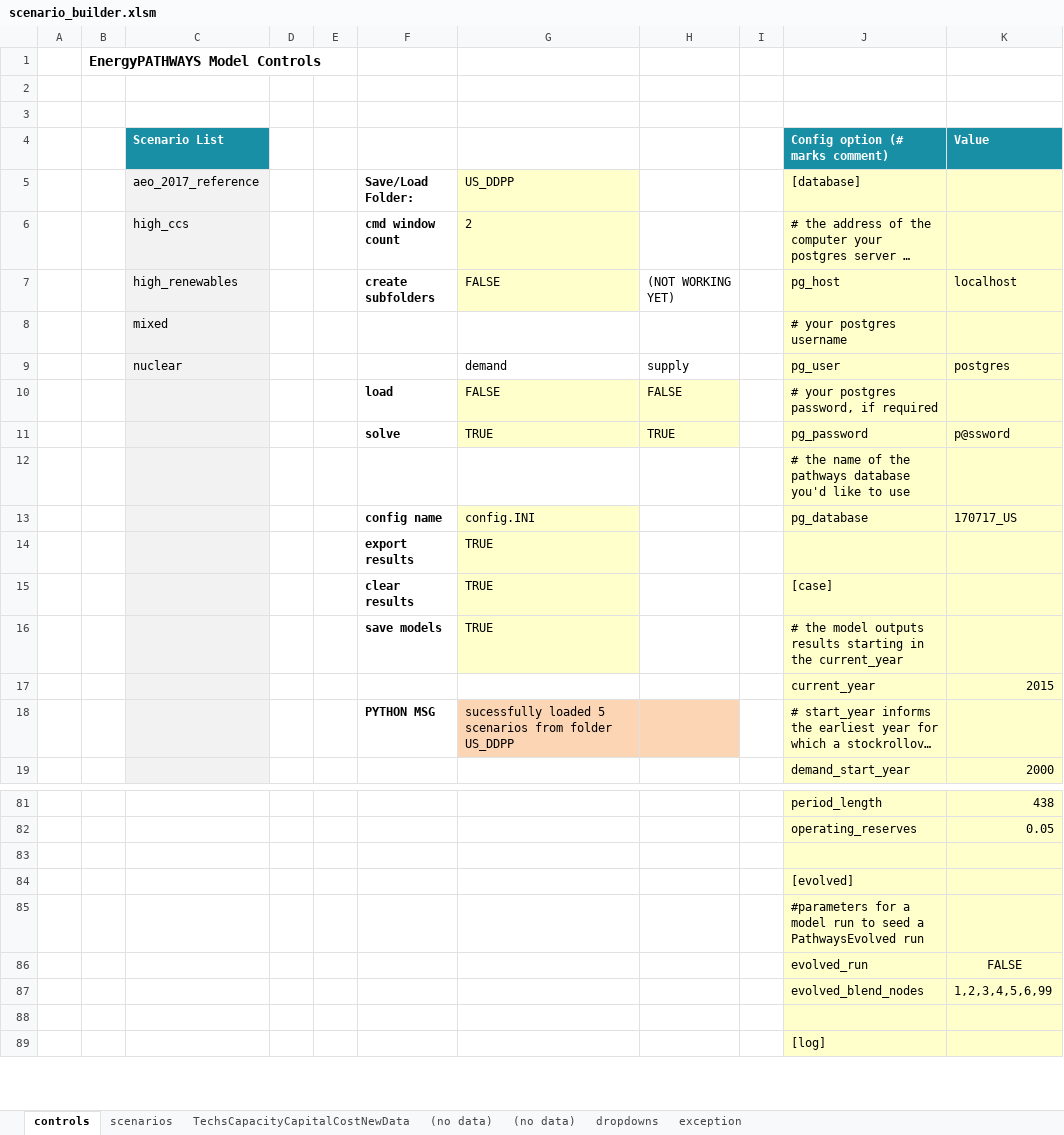
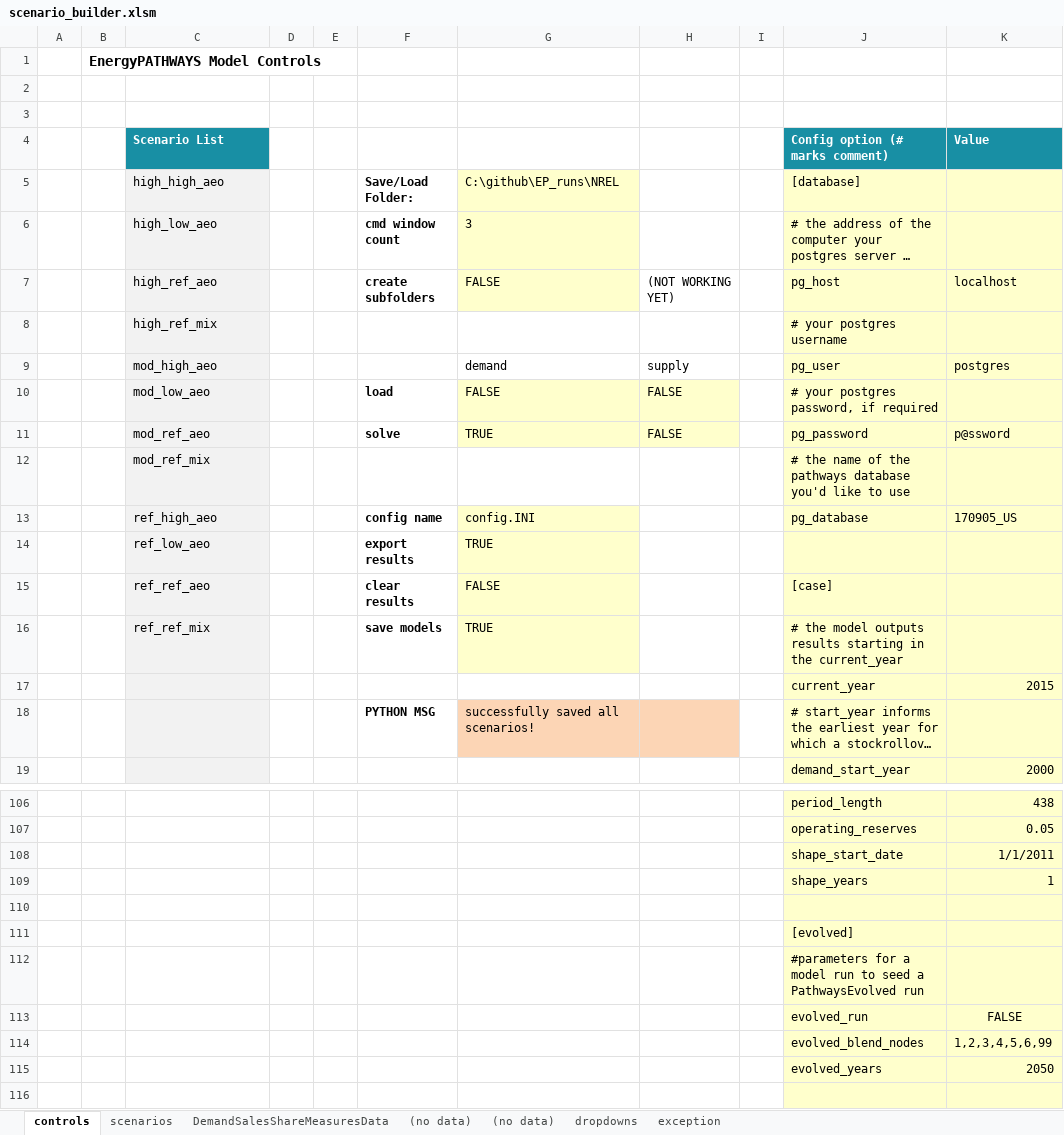
Before and after one commit to energyPATHWAYS/EnergyPATHWAYS, an Excel workbook: model_building_tools/scenario_builder/scenario_builder.xlsm, sheet controls, drawn as a sheet; only a part is shown, gaps mark what is left out; the shorter side is filled out with more unchanged rows; long unchanged cells end in …; values as stored, in another font and other column widths than the file's, no borders; charts and pictures and conditional formats not drawn; the diff covers the shown part only; the diff names each change by its address in the sheet, - before the commit and + after, or states it on an @@ line.

```diff
--- a/model_building_tools/scenario_builder/scenario_builder.xlsm (sheet controls)
+++ b/model_building_tools/scenario_builder/scenario_builder.xlsm (sheet controls)
-sheet tab: TechsCapacityCapitalCostNewData
+sheet tab: DemandSalesShareMeasuresData
-C5 (Scenario List): aeo_2017_reference
+C5 (Scenario List): high_high_aeo
-G5: US_DDPP
+G5: C:\github\EP_runs\NREL
-C6 (Scenario List): high_ccs
+C6 (Scenario List): high_low_aeo
-G6: 2
+G6: 3
-C7 (Scenario List): high_renewables
+C7 (Scenario List): high_ref_aeo
-C8 (Scenario List): mixed
+C8 (Scenario List): high_ref_mix
-C9 (Scenario List): nuclear
+C9 (Scenario List): mod_high_aeo
-C10 (Scenario List): (empty)
+C10 (Scenario List): mod_low_aeo
-C11 (Scenario List): (empty)
+C11 (Scenario List): mod_ref_aeo
-H11: TRUE
+H11: FALSE
-C12 (Scenario List): (empty)
+C12 (Scenario List): mod_ref_mix
-C13 (Scenario List): (empty)
+C13 (Scenario List): ref_high_aeo
-K13 (Value): 170717_US
+K13 (Value): 170905_US
-C14 (Scenario List): (empty)
+C14 (Scenario List): ref_low_aeo
-C15 (Scenario List): (empty)
+C15 (Scenario List): ref_ref_aeo
-G15: TRUE
+G15: FALSE
-C16 (Scenario List): (empty)
+C16 (Scenario List): ref_ref_mix
-G18: sucessfully loaded 5 scenarios from folder US_DDPP
+G18: successfully saved all scenarios!
+row 108:  |  |  |  |  |  |  |  |  | shape_start_date | 1/1/2011
+row 109:  |  |  |  |  |  |  |  |  | shape_years | 1
+row 115:  |  |  |  |  |  |  |  |  | evolved_years | 2050
```
Also changed, not shown: 34 added rows, 9 removed rows, 1 moved row, 6 edited cells and cell formats elsewhere in this sheet, sheet scenarios, sheet DemandSalesShareMeasuresData, sheet (no data), charts or pictures, 4 other files.
